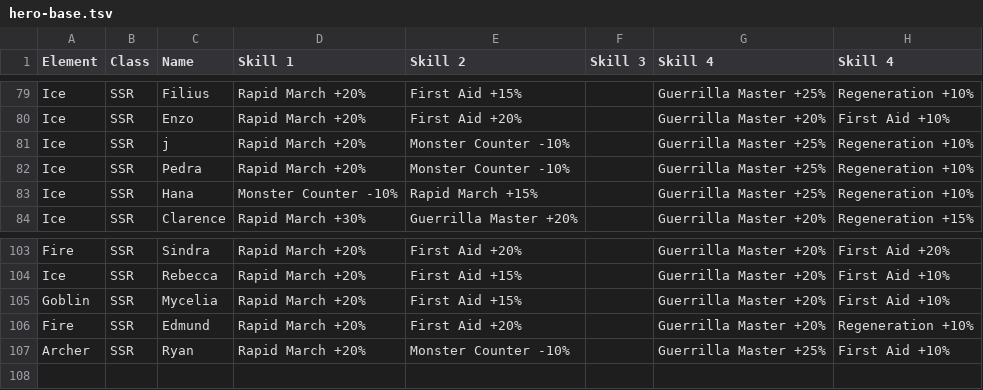
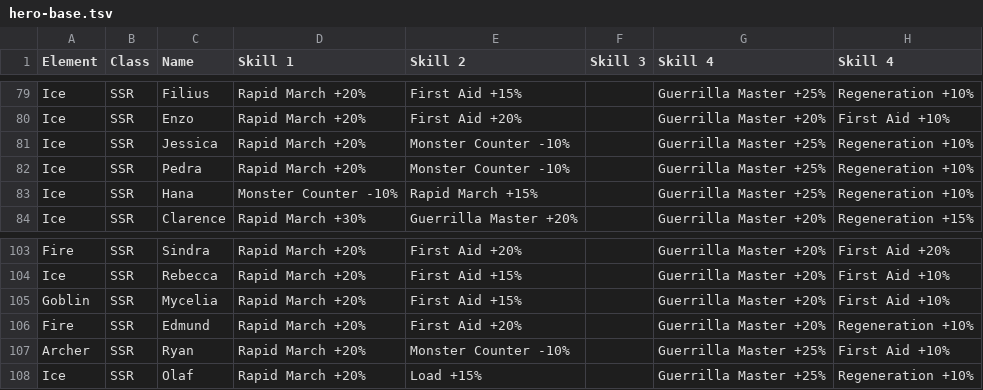
Before and after one commit to nefarious-kitsune/kg, a TSV file: data/heroes/hero-base.tsv, drawn as a sheet; only a part is shown, gaps mark what is left out.

Commit message:
add Olaf

```diff
--- a/data/heroes/hero-base.tsv
+++ b/data/heroes/hero-base.tsv
@@ -80,3 +80,3 @@ Ice	SSR	Filius	Rapid March +20%	First Aid +15%		Guerrilla Master +25%	Regenerati
 Ice	SSR	Enzo	Rapid March +20%	First Aid +20%		Guerrilla Master +20%	First Aid +10%
-Ice	SSR	j	Rapid March +20%	Monster Counter -10%		Guerrilla Master +25%	Regeneration +10%
+Ice	SSR	Jessica	Rapid March +20%	Monster Counter -10%		Guerrilla Master +25%	Regeneration +10%
 Ice	SSR	Pedra	Rapid March +20%	Monster Counter -10%		Guerrilla Master +25%	Regeneration +10%
@@ -107 +107,2 @@ Fire	SSR	Edmund	Rapid March +20%	First Aid +20%		Guerrilla Master +20%	Regenerat
 Archer	SSR	Ryan	Rapid March +20%	Monster Counter -10%		Guerrilla Master +25%	First Aid +10%
+Ice	SSR	Olaf	Rapid March +20%	Load +15%		Guerrilla Master +25%	Regeneration +10%
```
Also changed, not shown: docs/heroes/hero-rating.tsv, docs/heroes/hero-skills.tsv, 2 other files.
